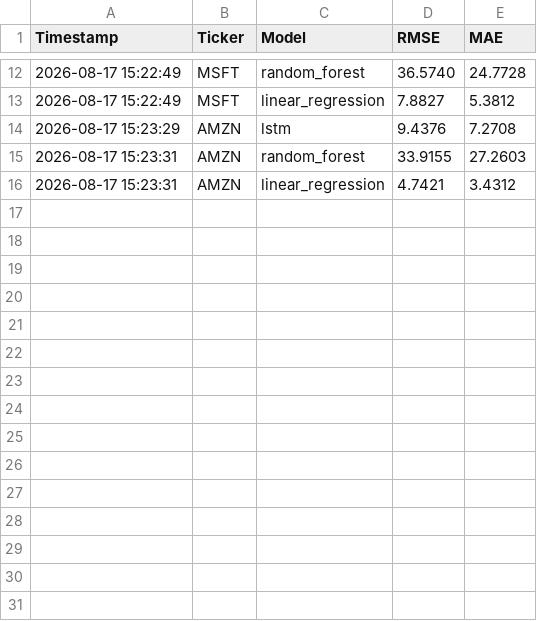
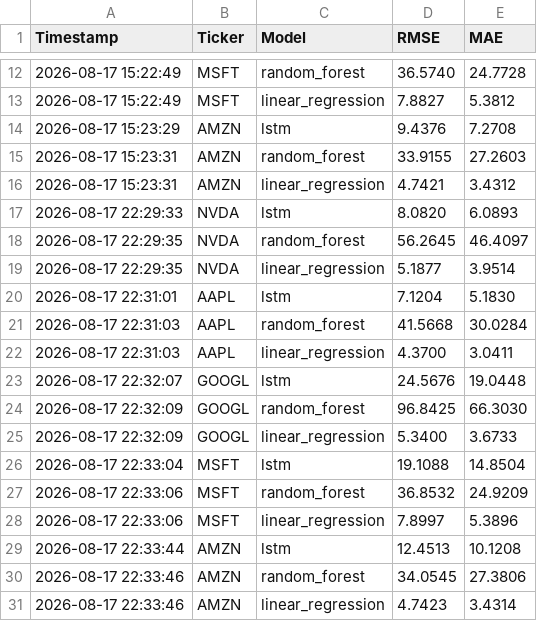
Before and after one commit to mariemulemuthoni/multi-stock-predictor, a CSV file: logs/metrics_history.csv, drawn as a sheet; only a part is shown, gaps mark what is left out.

```diff
--- a/logs/metrics_history.csv
+++ b/logs/metrics_history.csv
@@ -16 +16,16 @@ Timestamp,Ticker,Model,RMSE,MAE
 2026-08-17 15:23:31,AMZN,linear_regression,4.7421,3.4312
+2026-08-17 22:29:33,NVDA,lstm,8.0820,6.0893
+2026-08-17 22:29:35,NVDA,random_forest,56.2645,46.4097
+2026-08-17 22:29:35,NVDA,linear_regression,5.1877,3.9514
+2026-08-17 22:31:01,AAPL,lstm,7.1204,5.1830
+2026-08-17 22:31:03,AAPL,random_forest,41.5668,30.0284
+2026-08-17 22:31:03,AAPL,linear_regression,4.3700,3.0411
+2026-08-17 22:32:07,GOOGL,lstm,24.5676,19.0448
+2026-08-17 22:32:09,GOOGL,random_forest,96.8425,66.3030
+2026-08-17 22:32:09,GOOGL,linear_regression,5.3400,3.6733
+2026-08-17 22:33:04,MSFT,lstm,19.1088,14.8504
+2026-08-17 22:33:06,MSFT,random_forest,36.8532,24.9209
+2026-08-17 22:33:06,MSFT,linear_regression,7.8997,5.3896
+2026-08-17 22:33:44,AMZN,lstm,12.4513,10.1208
+2026-08-17 22:33:46,AMZN,random_forest,34.0545,27.3806
+2026-08-17 22:33:46,AMZN,linear_regression,4.7423,3.4314
```
Also changed, not shown: 17 other files.
